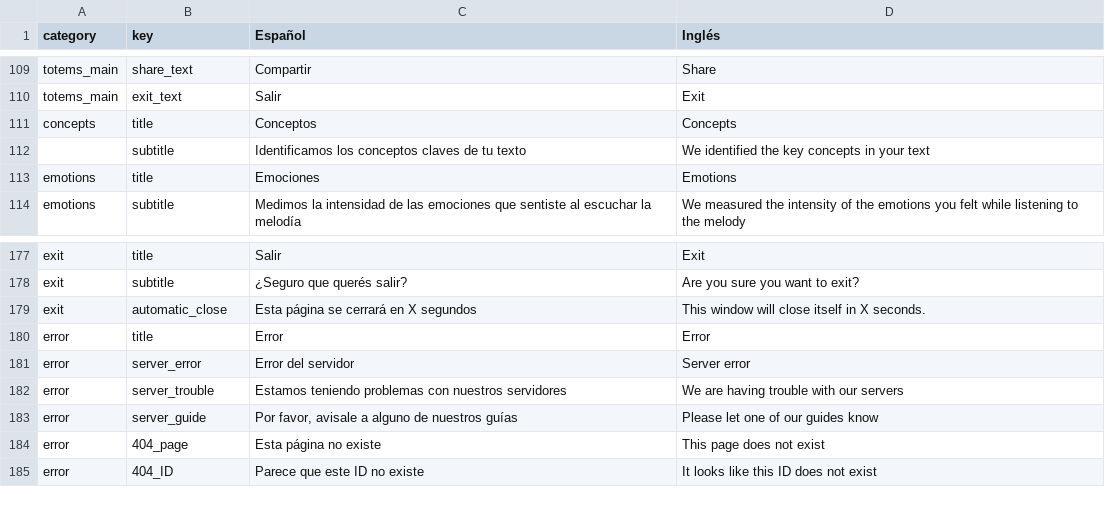
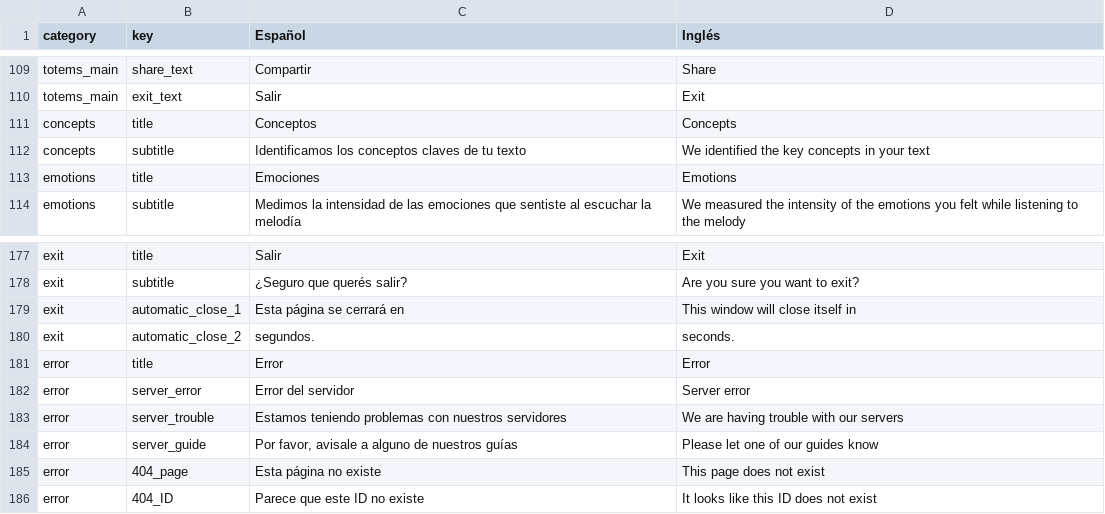
Before and after one commit to joacoponfe/Modos_App, a CSV file: public/assets/locales/MDM_ESP_ENG.csv, drawn as a sheet; only a part is shown, gaps mark what is left out.

Commit message:
translation totems_main #1

```diff
--- a/public/assets/locales/MDM_ESP_ENG.csv
+++ b/public/assets/locales/MDM_ESP_ENG.csv
@@ -115,3 +115,3 @@ totems_main,exit_text,Salir,Exit,
 concepts,title,Conceptos,Concepts,
-,subtitle,Identificamos los conceptos claves de tu texto,We identified the key concepts in your text,
+concepts,subtitle,Identificamos los conceptos claves de tu texto,We identified the key concepts in your text,
 emotions,title,Emociones,Emotions,
@@ -182,3 +182,4 @@ exit,title,Salir,Exit,
 exit,subtitle,¿Seguro que querés salir?,Are you sure you want to exit?,
-exit,automatic_close,Esta página se cerrará en X segundos,This window will close itself in X seconds.,
+exit,automatic_close_1,Esta página se cerrará en ,This window will close itself in ,
+exit,automatic_close_2, segundos., seconds.,
 error,title,Error,Error,
```
Also changed, not shown: 6 other files.
